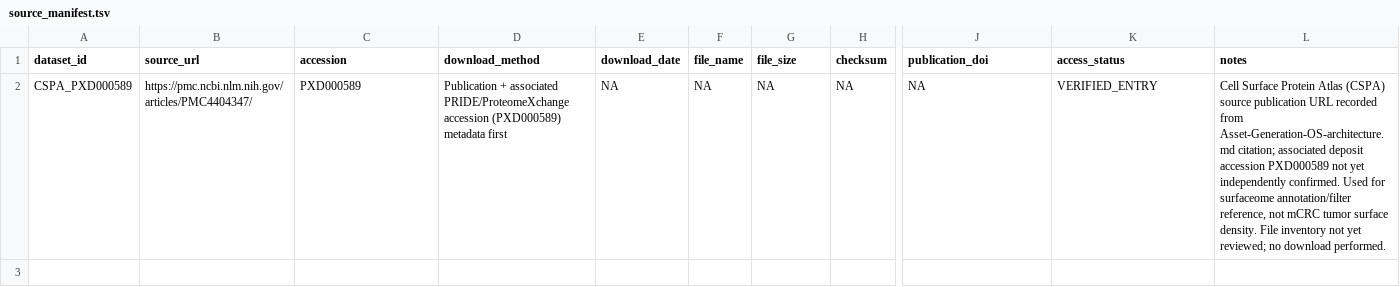
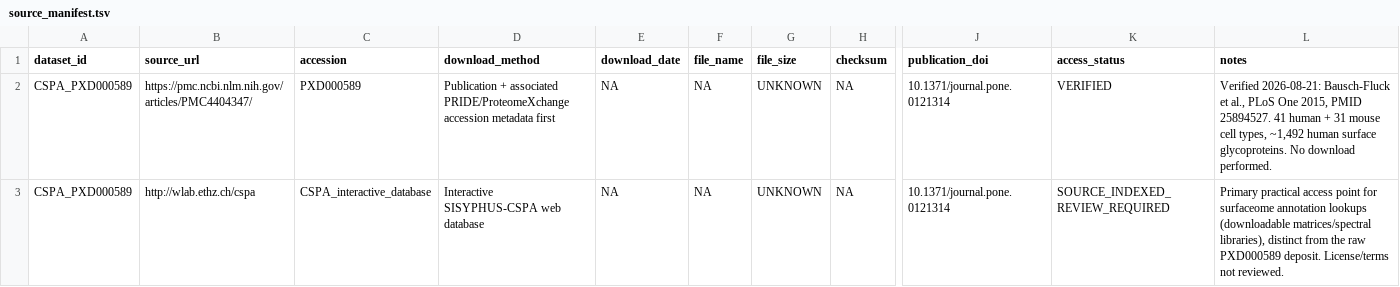
Before and after one commit to leezx/crc-unmet-need-therapeutic-atlas, a TSV file: DATA/registry/CSPA_PXD000589/source_manifest.tsv, drawn as a sheet; only a part is shown, gaps mark what is left out; rows hold the shown columns only; the diff names each change by its address in the sheet, - before the commit and + after, or states it on an @@ line.

```diff
--- a/DATA/registry/CSPA_PXD000589/source_manifest.tsv
+++ b/DATA/registry/CSPA_PXD000589/source_manifest.tsv
-D2 (download_method): …PRIDE/ProteomeXchange accession (PXD000589) metadata first
+D2 (download_method): …PRIDE/ProteomeXchange accession metadata first
-G2 (file_size): NA
+G2 (file_size): UNKNOWN
-J2 (publication_doi): NA
+J2 (publication_doi): 10.1371/journal.pone.0121314
-K2 (access_status): VERIFIED_ENTRY
+K2 (access_status): VERIFIED
-L2 (notes): Cell Surface Protein Atlas (CSPA) source publication URL recorded from Asset-Generation-OS-architecture.md citation; associated deposit accession PXD000589 not yet independently confirmed. Used for surfaceome annotation/filter reference, not mCRC tumor surface density. File inventory not yet reviewed; no download performed.
+L2 (notes): Verified 2026-08-21: Bausch-Fluck et al., PLoS One 2015, PMID 25894527. 41 human + 31 mouse cell types, ~1,492 human surface glycoproteins. No download performed.
+row 3: CSPA_PXD000589 | http://wlab.ethz.ch/cspa | CSPA_interactive_database | Interactive SISYPHUS-CSPA web database | NA | NA | UNKNOWN | NA | 10.1371/journal.pone.0121314 | SOURCE_INDEXED_REVIEW_REQUIRED | Primary practical access point for surfaceome annotation lookups (downloadable matrices/spectral libraries), distinct from the raw PXD000589 deposit. License/terms not reviewed.
```
Also changed, not shown: DATA/registry/GSE196576/source_manifest.tsv, DATA/registry/GSE225857/source_manifest.tsv, 35 other files.
